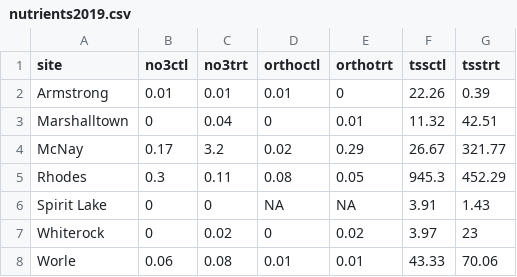
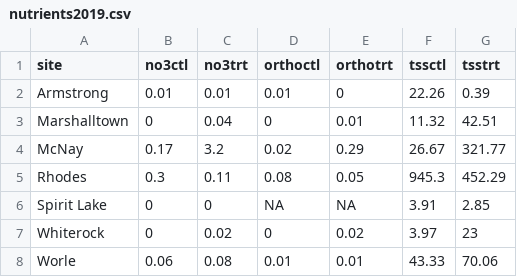
Before and after one commit to wittec/prairiestrips, a CSV file: tables/nutrients2019.csv, drawn as a sheet.

```diff
--- a/tables/nutrients2019.csv
+++ b/tables/nutrients2019.csv
@@ -5,3 +5,3 @@
 "Rhodes",0.3,0.11,0.08,0.05,945.3,452.29
-"Spirit Lake ",0,0,NA,NA,3.91,1.43
+"Spirit Lake ",0,0,NA,NA,3.91,2.85
 "Whiterock",0,0.02,0,0.02,3.97,23
```
Also changed, not shown: tables/nutrients2018sitecodes.csv, tables/nutrients2019sitecodes.csv, 13 other files.
